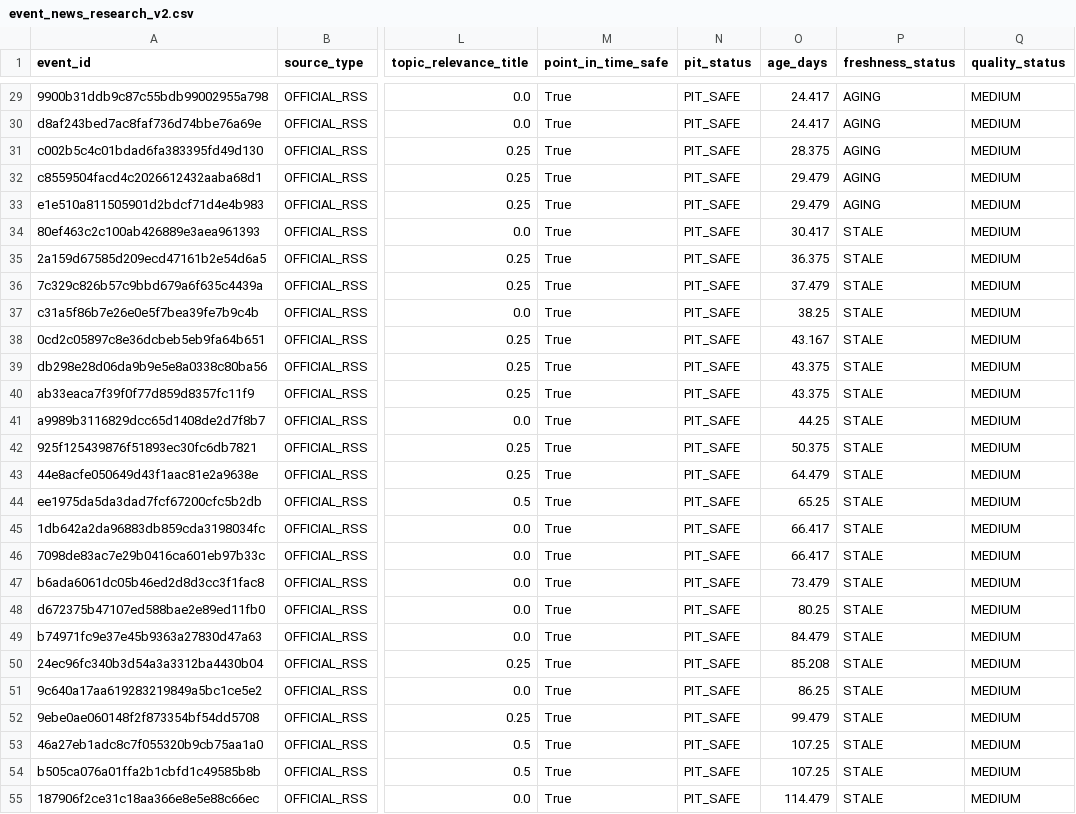
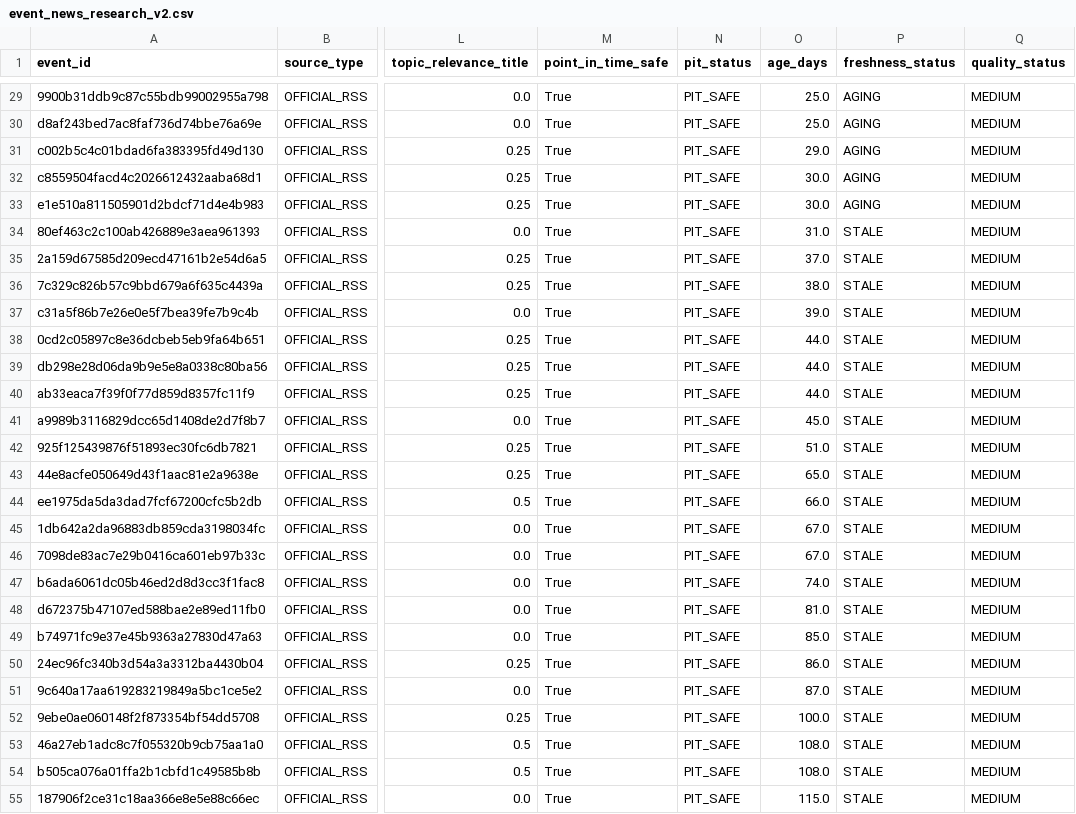
Before and after one commit to mohamednossaoui-max/US500-Macro-Intelligence, a CSV file: public_data/event_news_research_v2.csv, drawn as a sheet; only a part is shown, gaps mark what is left out; the diff covers the shown part only; the diff names each change by its address in the sheet, - before the commit and + after, or states it on an @@ line.

```diff
--- a/public_data/event_news_research_v2.csv
+++ b/public_data/event_news_research_v2.csv
-O29:O30 (age_days): 24.417
+O29:O30 (age_days): 25.0
-O31 (age_days): 28.375
+O31 (age_days): 29.0
-O32:O33 (age_days): 29.479
+O32:O33 (age_days): 30.0
-O34 (age_days): 30.417
+O34 (age_days): 31.0
-O35 (age_days): 36.375
+O35 (age_days): 37.0
-O36 (age_days): 37.479
+O36 (age_days): 38.0
-O37 (age_days): 38.25
+O37 (age_days): 39.0
-O38 (age_days): 43.167
+O38 (age_days): 44.0
-O39:O40 (age_days): 43.375
+O39:O40 (age_days): 44.0
-O41 (age_days): 44.25
+O41 (age_days): 45.0
-O42 (age_days): 50.375
+O42 (age_days): 51.0
-O43 (age_days): 64.479
+O43 (age_days): 65.0
-O44 (age_days): 65.25
+O44 (age_days): 66.0
-O45:O46 (age_days): 66.417
+O45:O46 (age_days): 67.0
-O47 (age_days): 73.479
+O47 (age_days): 74.0
-O48 (age_days): 80.25
+O48 (age_days): 81.0
-O49 (age_days): 84.479
+O49 (age_days): 85.0
-O50 (age_days): 85.208
+O50 (age_days): 86.0
-O51 (age_days): 86.25
+O51 (age_days): 87.0
-O52 (age_days): 99.479
+O52 (age_days): 100.0
-O53:O54 (age_days): 107.25
+O53:O54 (age_days): 108.0
-O55 (age_days): 114.479
+O55 (age_days): 115.0
```
Also changed, not shown: 70 edited cells elsewhere in this file, public_data/economic_historical_quality_v1.csv, public_data/economic_regime_summary_v1.csv, 14 other files.
